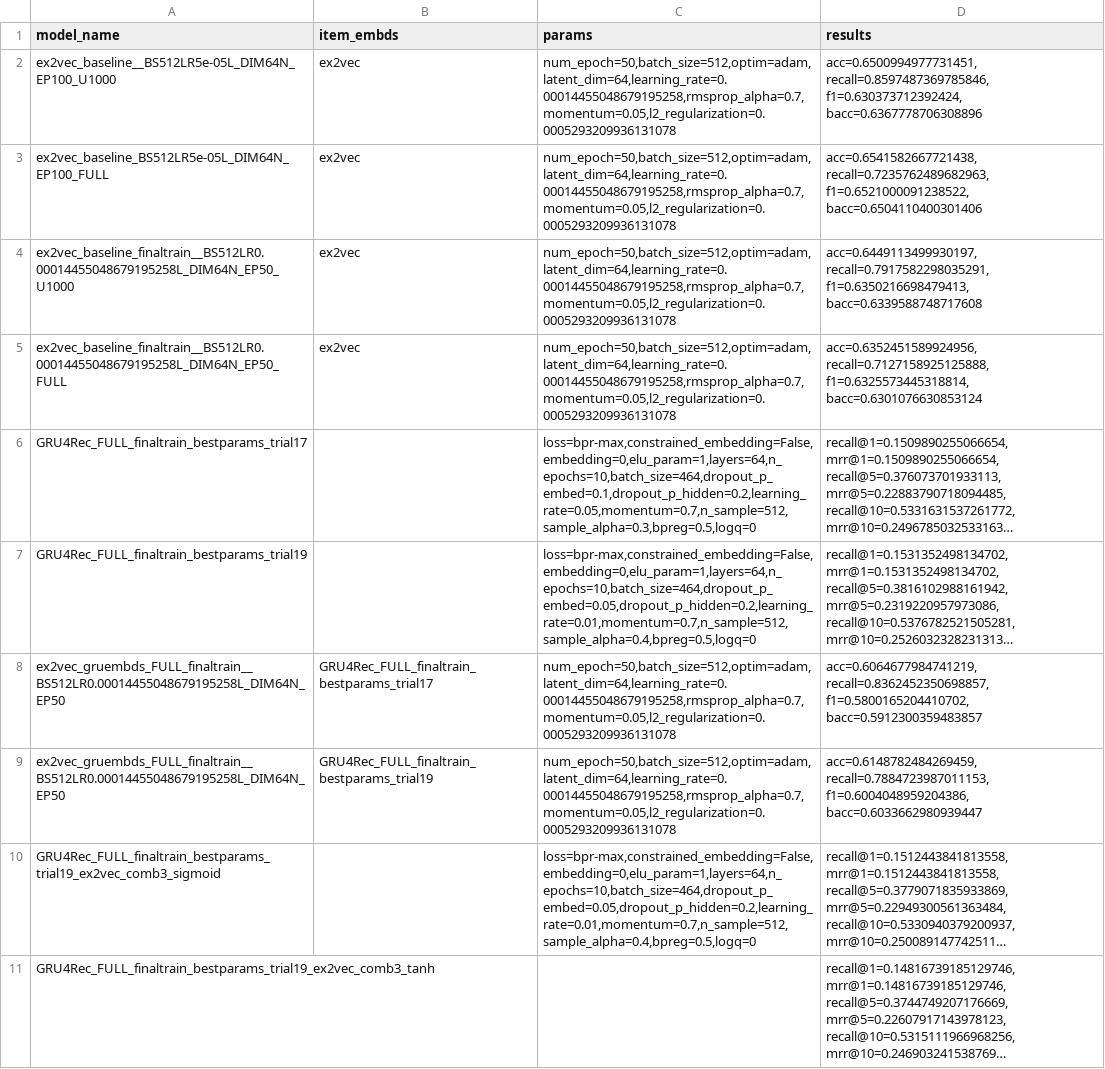
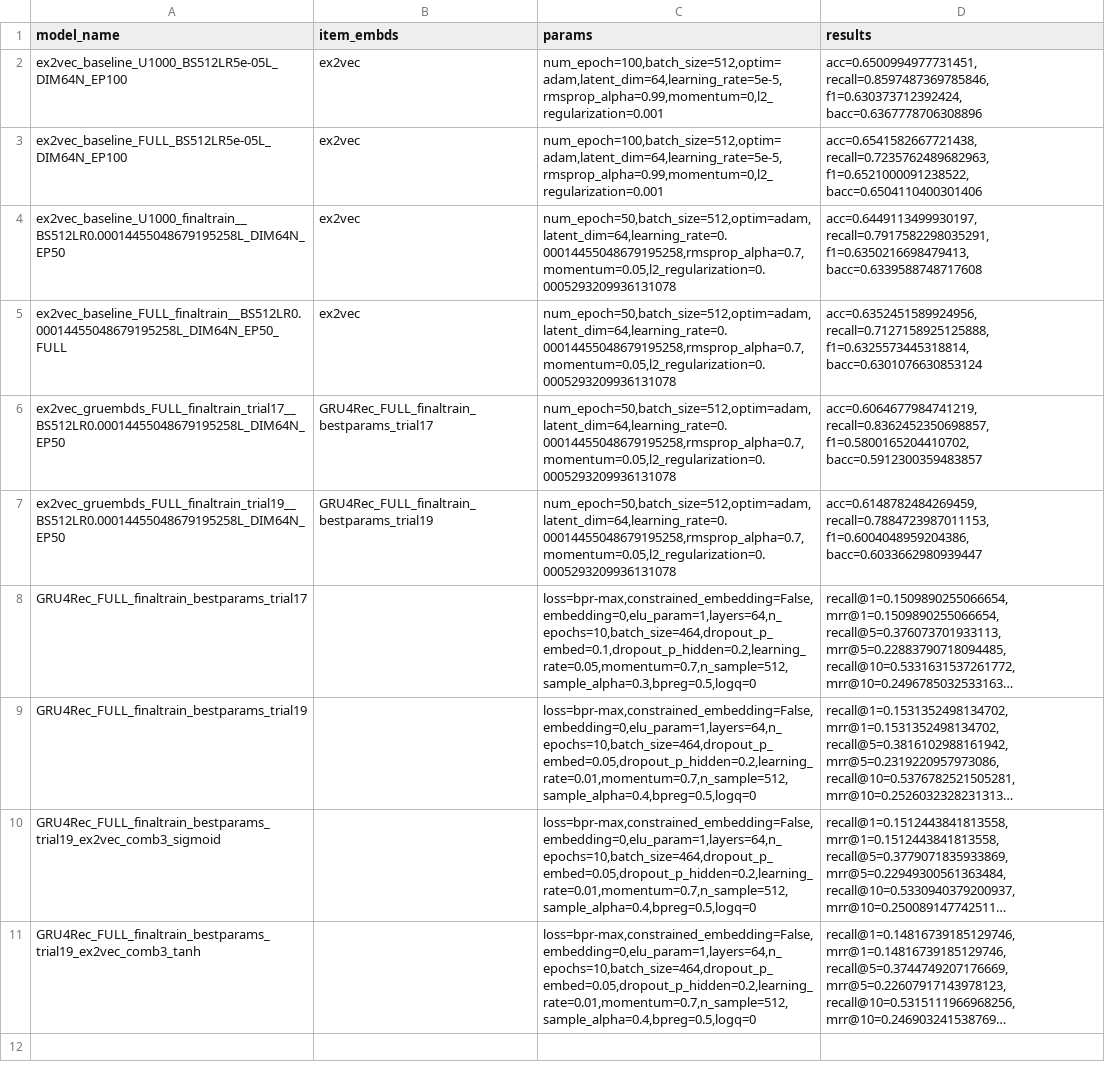
Before and after one commit to Laura-Legat/Practical-Work-AI, a CSV file: results/best_models.csv, drawn as a sheet; long unchanged cells end in …; removed rows and columns are numbered as before the commit, all else as after; the diff names each change by its address in the sheet, - before the commit and + after, or states it on an @@ line.

Commit message:
Renaming for readibility

```diff
--- a/results/best_models.csv
+++ b/results/best_models.csv
-A2 (model_name): ex2vec_baseline__BS512LR5e-05L_DIM64N_EP100_U1000
+A2 (model_name): ex2vec_baseline_U1000_BS512LR5e-05L_DIM64N_EP100
-C2:C3 (params): num_epoch=50,batch_size=512,optim=adam,latent_dim=64,learning_rate=0.00014455048679195258,rmsprop_alpha=0.7,momentum=0.05,l2_regularization=0.0005293209936131078
+C2:C3 (params): num_epoch=100,batch_size=512,optim=adam,latent_dim=64,learning_rate=5e-5,rmsprop_alpha=0.99,momentum=0,l2_regularization=0.001
-A3 (model_name): ex2vec_baseline_BS512LR5e-05L_DIM64N_EP100_FULL
+A3 (model_name): ex2vec_baseline_FULL_BS512LR5e-05L_DIM64N_EP100
-A4 (model_name): ex2vec_baseline_finaltrain__BS512LR0.00014455048679195258L_DIM64N_EP50_U1000
+A4 (model_name): ex2vec_baseline_U1000_finaltrain__BS512LR0.00014455048679195258L_DIM64N_EP50
-A5 (model_name): ex2vec_baseline_finaltrain__BS512LR0.00014455048679195258L_DIM64N_EP50_FULL
+A5 (model_name): ex2vec_baseline_FULL_finaltrain__BS512LR0.00014455048679195258L_DIM64N_EP50_FULL
+row 6: ex2vec_gruembds_FULL_finaltrain_trial17__BS512LR0.00014455048679195258L_DIM64N_EP50 | GRU4Rec_FULL_finaltrain_bestparams_trial17 | num_epoch=50,batch_size=512,optim=adam,latent_dim=64,learning_rate=0.00014455048679195258,rmsprop_alpha=0.7,momentum=0.05,l2_regularization=0.0005293209936131078 | acc=0.6064677984741219, recall=0.8362452350698857, f1=0.5800165204410702, bacc=0.5912300359483857
+row 7: ex2vec_gruembds_FULL_finaltrain_trial19__BS512LR0.00014455048679195258L_DIM64N_EP50 | GRU4Rec_FULL_finaltrain_bestparams_trial19 | num_epoch=50,batch_size=512,optim=adam,latent_dim=64,learning_rate=0.00014455048679195258,rmsprop_alpha=0.7,momentum=0.05,l2_regularization=0.0005293209936131078 | acc=0.6148782484269459, recall=0.7884723987011153, f1=0.6004048959204386, bacc=0.6033662980939447
-row 8: ex2vec_gruembds_FULL_finaltrain__BS512LR0.00014455048679195258L_DIM64N_EP50 | GRU4Rec_FULL_finaltrain_bestparams_trial17 | num_epoch=50,batch_size=512,optim=adam,latent_dim=64,learning_rate=0.00014455048679195258,rmsprop_alpha=0.7,momentum=0.05,l2_regularization=0.0005293209936131078 | acc=0.6064677984741219, recall=0.8362452350698857, f1=0.5800165204410702, bacc=0.5912300359483857
-row 9: ex2vec_gruembds_FULL_finaltrain__BS512LR0.00014455048679195258L_DIM64N_EP50 | GRU4Rec_FULL_finaltrain_bestparams_trial19 | num_epoch=50,batch_size=512,optim=adam,latent_dim=64,learning_rate=0.00014455048679195258,rmsprop_alpha=0.7,momentum=0.05,l2_regularization=0.0005293209936131078 | acc=0.6148782484269459, recall=0.7884723987011153, f1=0.6004048959204386, bacc=0.6033662980939447
-C11 (params): (empty)
+C11 (params): loss=bpr-max,constrained_embedding=False,embedding=0,elu_param=1,layers=64,n_epochs=10,batch_size=464,dropout_p_embed=0.05,dropout_p_hidden=0.2,learning_rate=0.01,momentum=0.7,n_sample=512,sample_alpha=0.4,bpreg=0.5,logq=0
```
